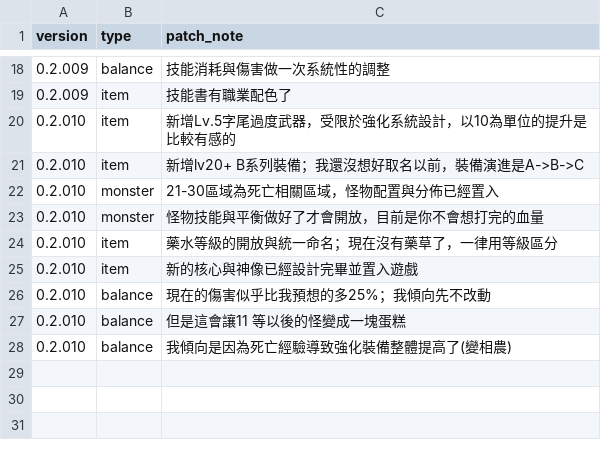
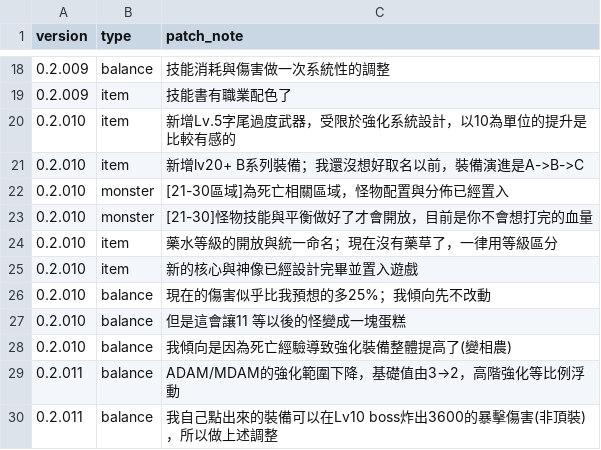
Before and after one commit to longagoseason/Dream-Crafter, a CSV file: source/PatchNote - PatchNote.csv, drawn as a sheet; only a part is shown, gaps mark what is left out.

```diff
--- a/source/PatchNote - PatchNote.csv
+++ b/source/PatchNote - PatchNote.csv
@@ -21,4 +21,4 @@ version,type,patch_note
 0.2.010,item,新增lv20+ B系列裝備；我還沒想好取名以前，裝備演進是A->B->C
-0.2.010,monster,21-30區域為死亡相關區域，怪物配置與分佈已經置入
-0.2.010,monster,怪物技能與平衡做好了才會開放，目前是你不會想打完的血量
+0.2.010,monster,[21-30區域]為死亡相關區域，怪物配置與分佈已經置入
+0.2.010,monster,[21-30]怪物技能與平衡做好了才會開放，目前是你不會想打完的血量
 0.2.010,item,藥水等級的開放與統一命名；現在沒有藥草了，一律用等級區分
@@ -28 +28,3 @@ version,type,patch_note
 0.2.010,balance,我傾向是因為死亡經驗導致強化裝備整體提高了(變相農)
+0.2.011,balance,ADAM/MDAM的強化範圍下降，基礎值由3→2，高階強化等比例浮動
+0.2.011,balance,我自己點出來的裝備可以在Lv10 boss炸出3600的暴擊傷害(非頂裝)，所以做上述調整
```
Also changed, not shown: source/Enhance_ChaosEnchant - Enhance_ChaosEnchant.csv, source/Enhance_OverEnchant - Enhance_OverEnchant.csv, 3 other files.
